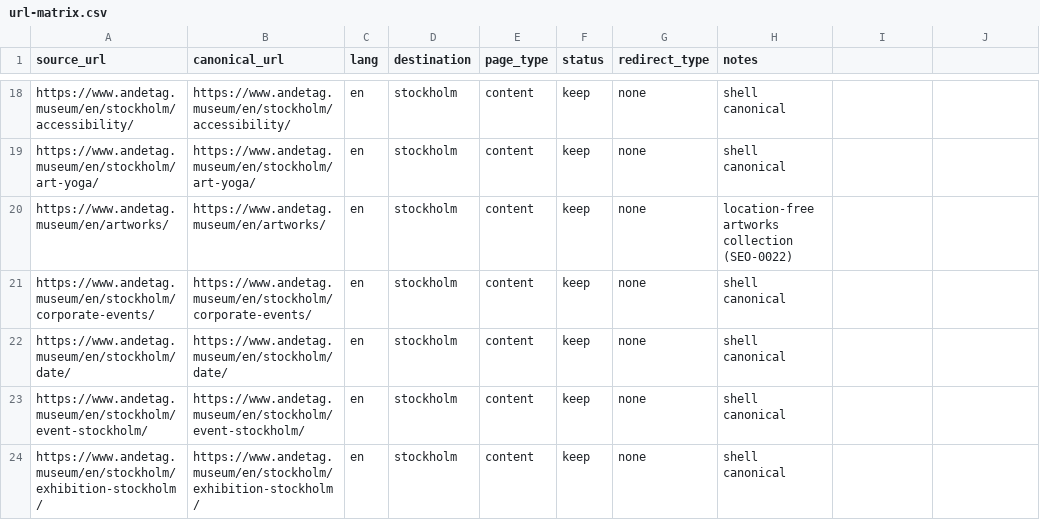
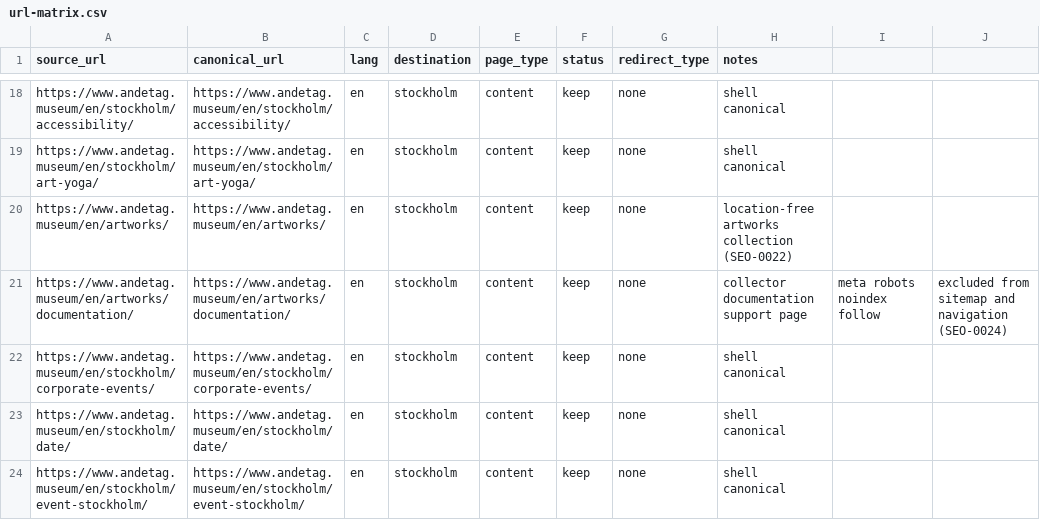
Before and after one commit to guff-se/andetag-web, a CSV file: docs/url-matrix.csv, drawn as a sheet; only a part is shown, gaps mark what is left out; the shorter side is filled out with more unchanged rows; the diff names each change by its address in the sheet, - before the commit and + after, or states it on an @@ line.

Commit message:
Add collector documentation page

```diff
--- a/docs/url-matrix.csv
+++ b/docs/url-matrix.csv
+row 21: https://www.andetag.museum/en/artworks/documentation/ | https://www.andetag.museum/en/artworks/documentation/ | en | stockholm | content | keep | none | collector documentation support page | meta robots noindex follow | excluded from sitemap and navigation (SEO-0024)
```
Also changed, not shown: 19 other files.
